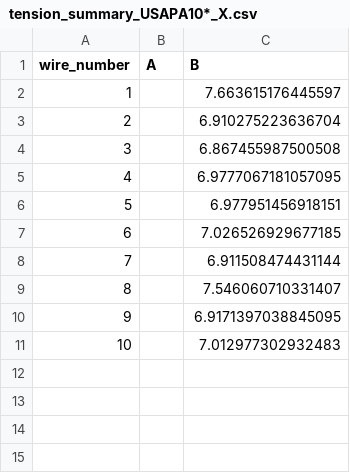
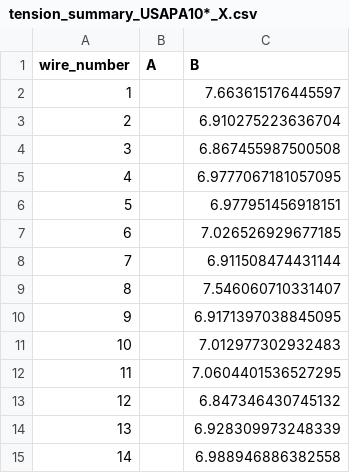
Before and after one commit to etymology/DUNE-tension, a CSV file: data/tension_summaries/tension_summary_USAPA10*_X.csv, drawn as a sheet; the diff names each change by its address in the sheet, - before the commit and + after, or states it on an @@ line.

```diff
--- a/data/tension_summaries/tension_summary_USAPA10*_X.csv
+++ b/data/tension_summaries/tension_summary_USAPA10*_X.csv
+row 12: 11 |  | 7.0604401536527295
+row 13: 12 |  | 6.847346430745132
+row 14: 13 |  | 6.928309973248339
+row 15: 14 |  | 6.988946886382558
```
Also changed, not shown: 17 other files.
